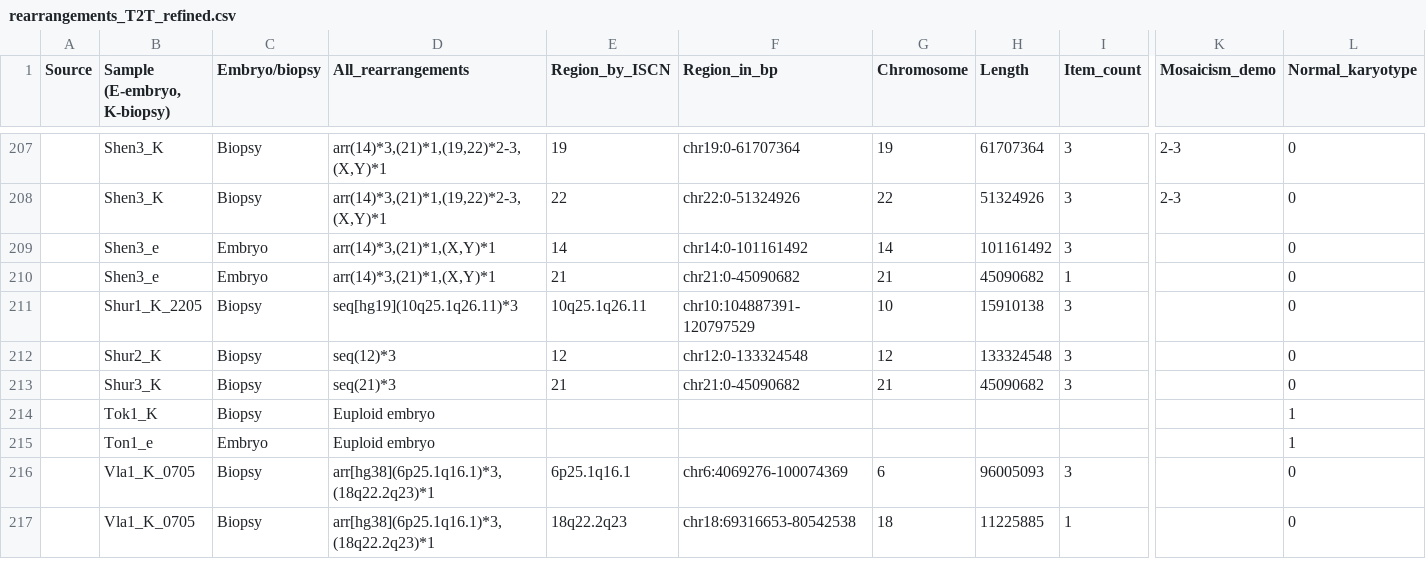
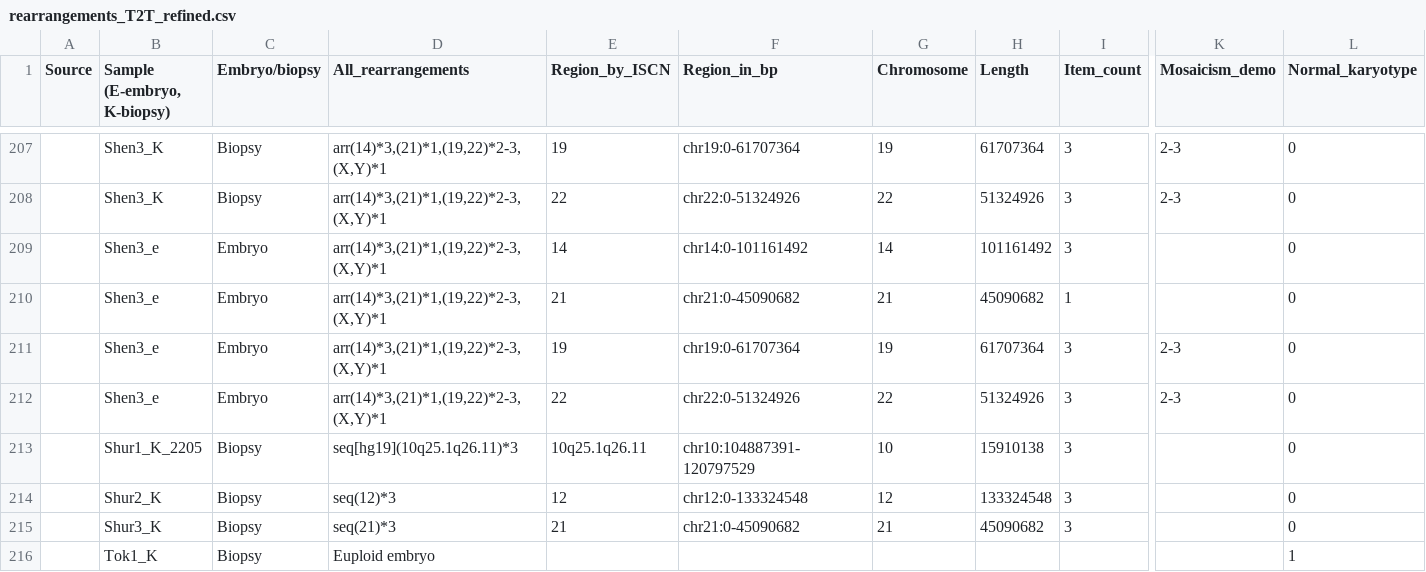
Before and after one commit to Asirix1/embrio_CNV, a CSV file: benchmarking/rearrangements_T2T_refined.csv, drawn as a sheet; only a part is shown, gaps mark what is left out; the shorter side is filled out with more unchanged rows; rows hold the shown columns only; the diff names each change by its address in the sheet, - before the commit and + after, or states it on an @@ line.

Commit message:
Update rearrangements_T2T_refined.csv

```diff
--- a/benchmarking/rearrangements_T2T_refined.csv
+++ b/benchmarking/rearrangements_T2T_refined.csv
-D209:D210 (All_rearrangements): arr(14)*3,(21)*1,(X,Y)*1
+D209:D210 (All_rearrangements): arr(14)*3,(21)*1,(19,22)*2-3,(X,Y)*1
+row 211:  | Shen3_e | Embryo | arr(14)*3,(21)*1,(19,22)*2-3,(X,Y)*1 | 19 | chr19:0-61707364 | 19 | 61707364 | 3 | 2-3 | 0
+row 212:  | Shen3_e | Embryo | arr(14)*3,(21)*1,(19,22)*2-3,(X,Y)*1 | 22 | chr22:0-51324926 | 22 | 51324926 | 3 | 2-3 | 0
```
